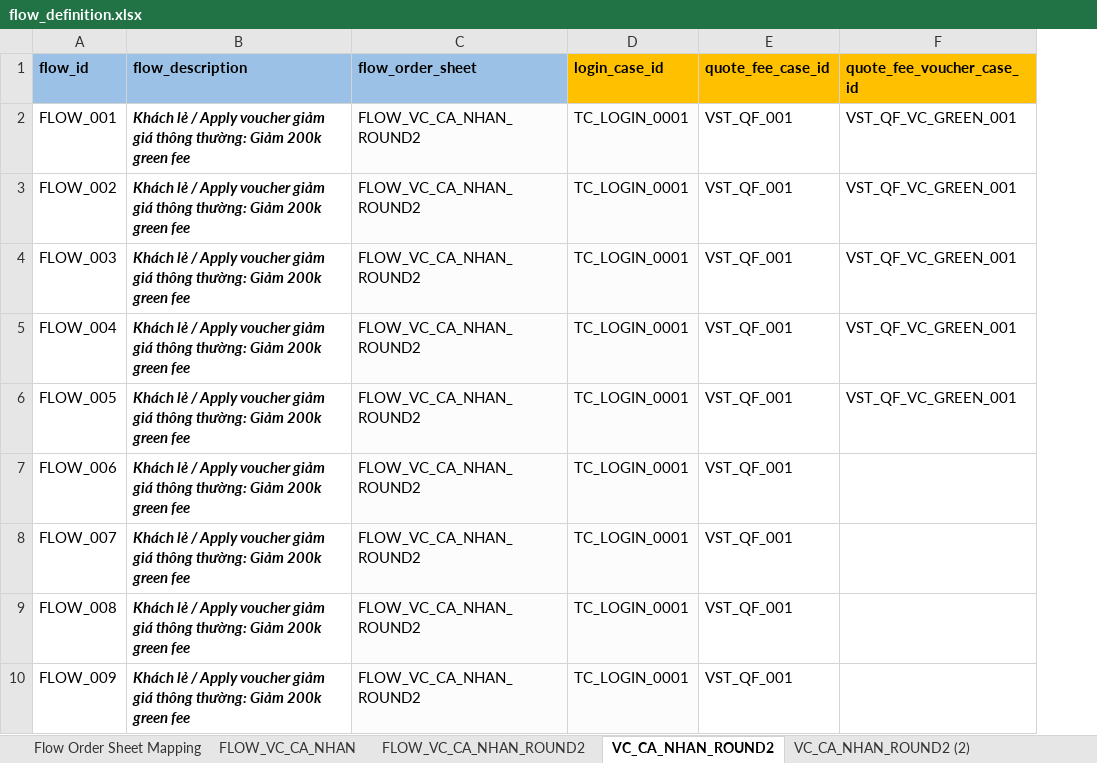
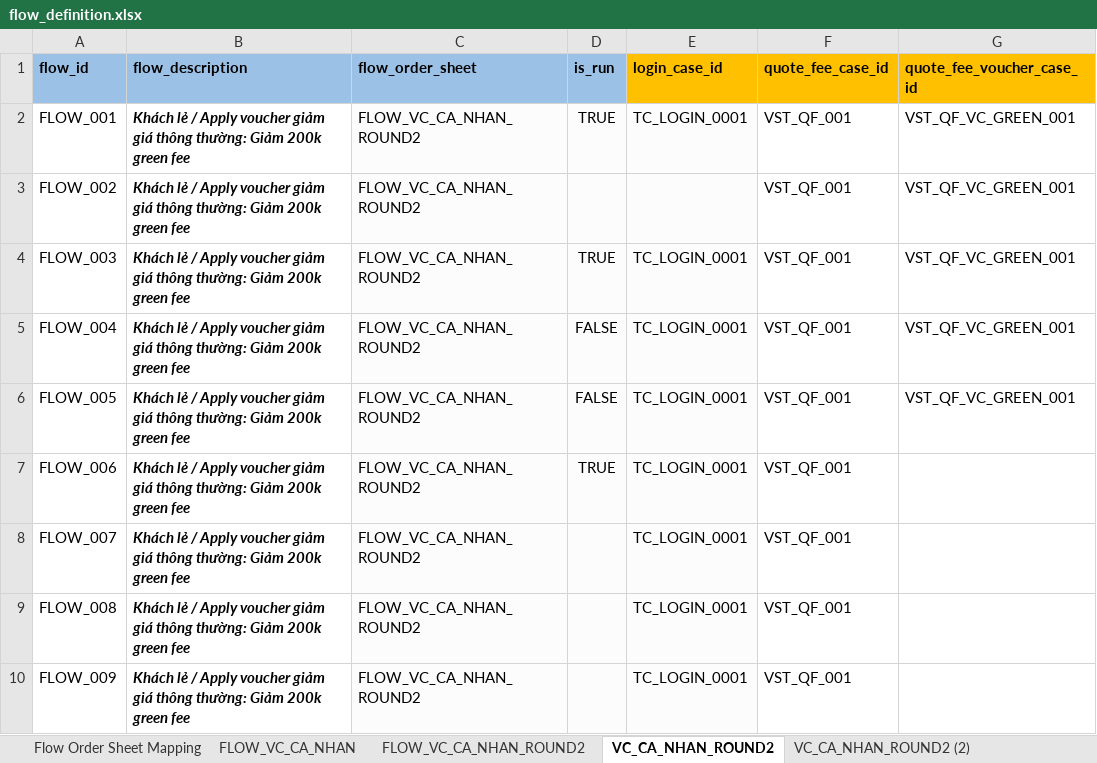
Before and after one commit to PhuongXinhGai/CARO_CMS_AUTO_API_STG, an Excel workbook: src/main/resources/input_excel_file/flow_definition.xlsx, sheet VC_CA_NHAN_ROUND2, drawn as a sheet; only a part is shown; values as stored, in another font and other column widths than the file's, no borders; addresses are those after the commit; the diff names each change by its address in the sheet, - before the commit and + after, or states it on an @@ line.

```diff
--- a/src/main/resources/input_excel_file/flow_definition.xlsx (sheet VC_CA_NHAN_ROUND2)
+++ b/src/main/resources/input_excel_file/flow_definition.xlsx (sheet VC_CA_NHAN_ROUND2)
+column D, rows 1-7: is_run | TRUE |  | TRUE | FALSE | FALSE | TRUE
-E3: TC_LOGIN_0001
+E3: (empty)
```
Also changed, not shown: sheet VC_CA_NHAN_ROUND2 (2), sheet VC_CA_NHAN (2), sheet VC_CA_NHAN, 3 other files.
